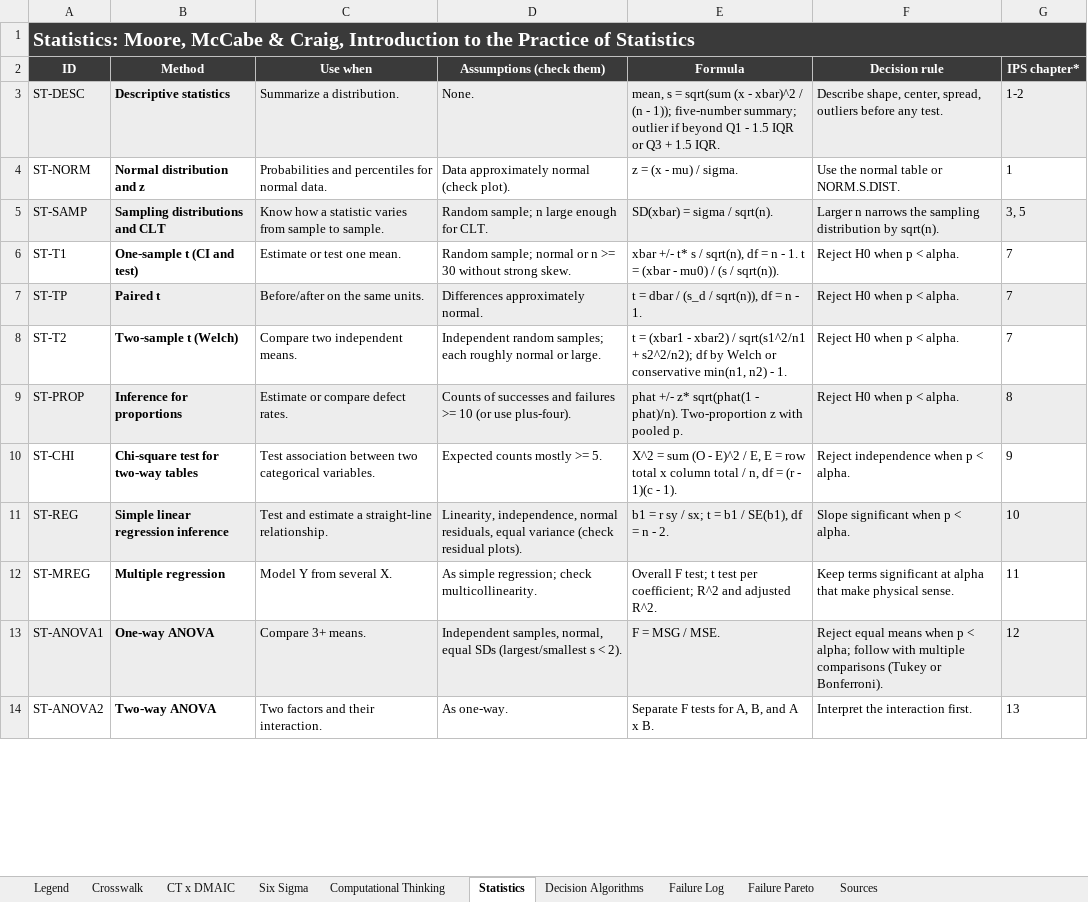
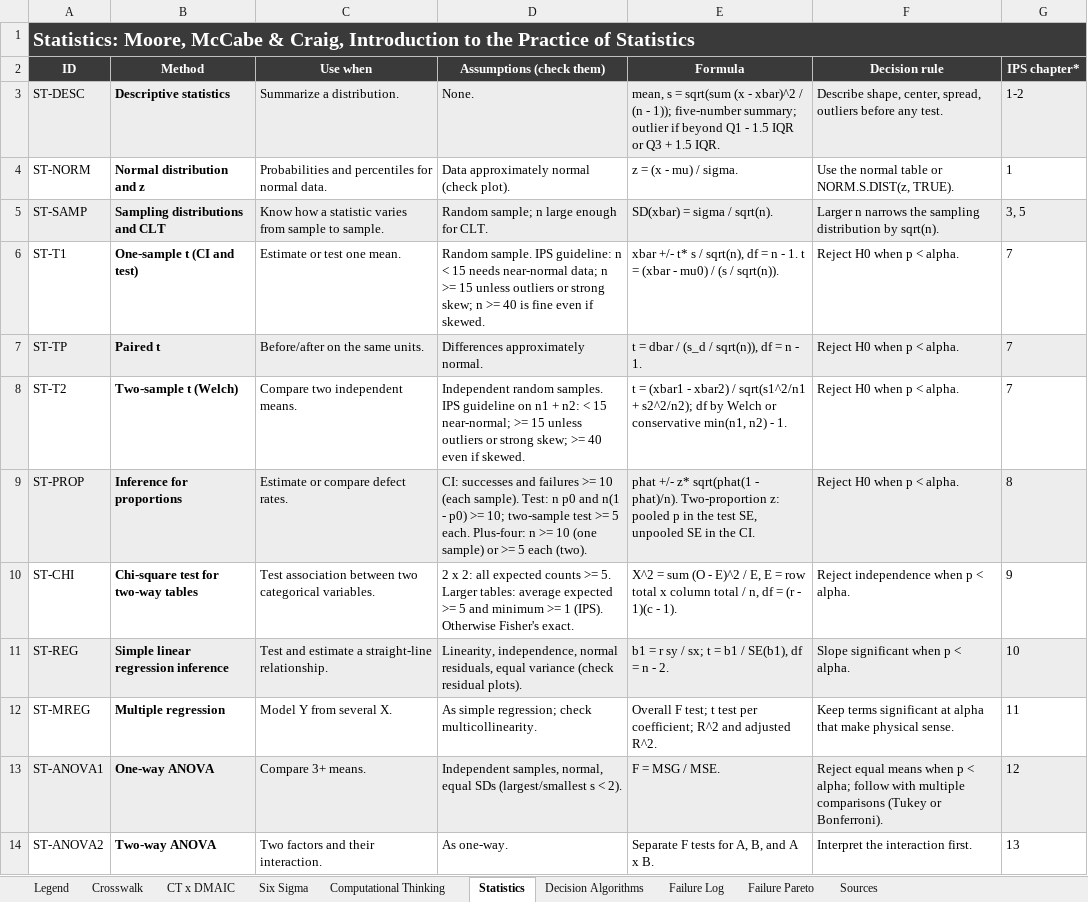
Before and after one commit to egc365/app-engineering, an Excel workbook: algo-toolbox/ALGO_TOOLBOX.xlsx, sheet Statistics, drawn as a sheet; only a part is shown; values as stored, in another font and other column widths than the file's, no borders; the diff covers the shown part only; the diff names each change by its address in the sheet, - before the commit and + after, or states it on an @@ line.

```diff
--- a/algo-toolbox/ALGO_TOOLBOX.xlsx (sheet Statistics)
+++ b/algo-toolbox/ALGO_TOOLBOX.xlsx (sheet Statistics)
-F4 (Decision rule): Use the normal table or NORM.S.DIST.
+F4 (Decision rule): Use the normal table or NORM.S.DIST(z, TRUE).
-D6 (Assumptions (check them)): Random sample; normal or n >= 30 without strong skew.
+D6 (Assumptions (check them)): Random sample. IPS guideline: n < 15 needs near-normal data; n >= 15 unless outliers or strong skew; n >= 40 is fine even if skewed.
-D8 (Assumptions (check them)): Independent random samples; each roughly normal or large.
+D8 (Assumptions (check them)): Independent random samples. IPS guideline on n1 + n2: < 15 near-normal; >= 15 unless outliers or strong skew; >= 40 even if skewed.
-D9 (Assumptions (check them)): Counts of successes and failures >= 10 (or use plus-four).
+D9 (Assumptions (check them)): CI: successes and failures >= 10 (each sample). Test: n p0 and n(1 - p0) >= 10; two-sample test >= 5 each. Plus-four: n >= 10 (one sample) or >= 5 each (two).
-E9 (Formula): …phat)/n). Two-proportion z with pooled p.
+E9 (Formula): …phat)/n). Two-proportion z: pooled p in the test SE, unpooled SE in the CI.
-D10 (Assumptions (check them)): Expected counts mostly >= 5.
+D10 (Assumptions (check them)): 2 x 2: all expected counts >= 5. Larger tables: average expected >= 5 and minimum >= 1 (IPS). Otherwise Fisher's exact.
```
Also changed, not shown: 1 added row, 2 edited cells and cell formats elsewhere in this sheet, sheet Decision Algorithms, sheet Crosswalk, sheet Six Sigma, sheet Sources, sheet Computational Thinking, sheet Failure Pareto, 1 more sheet, charts or pictures, 4 other files.
